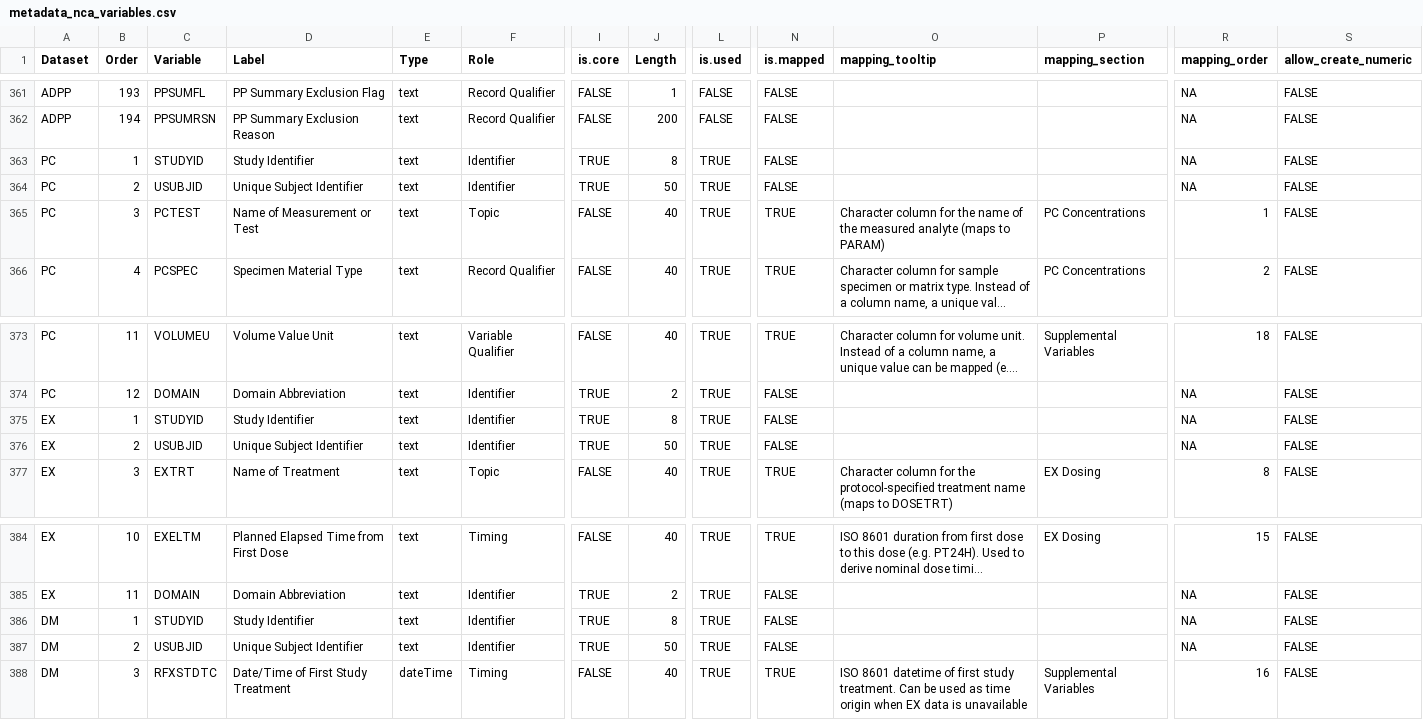
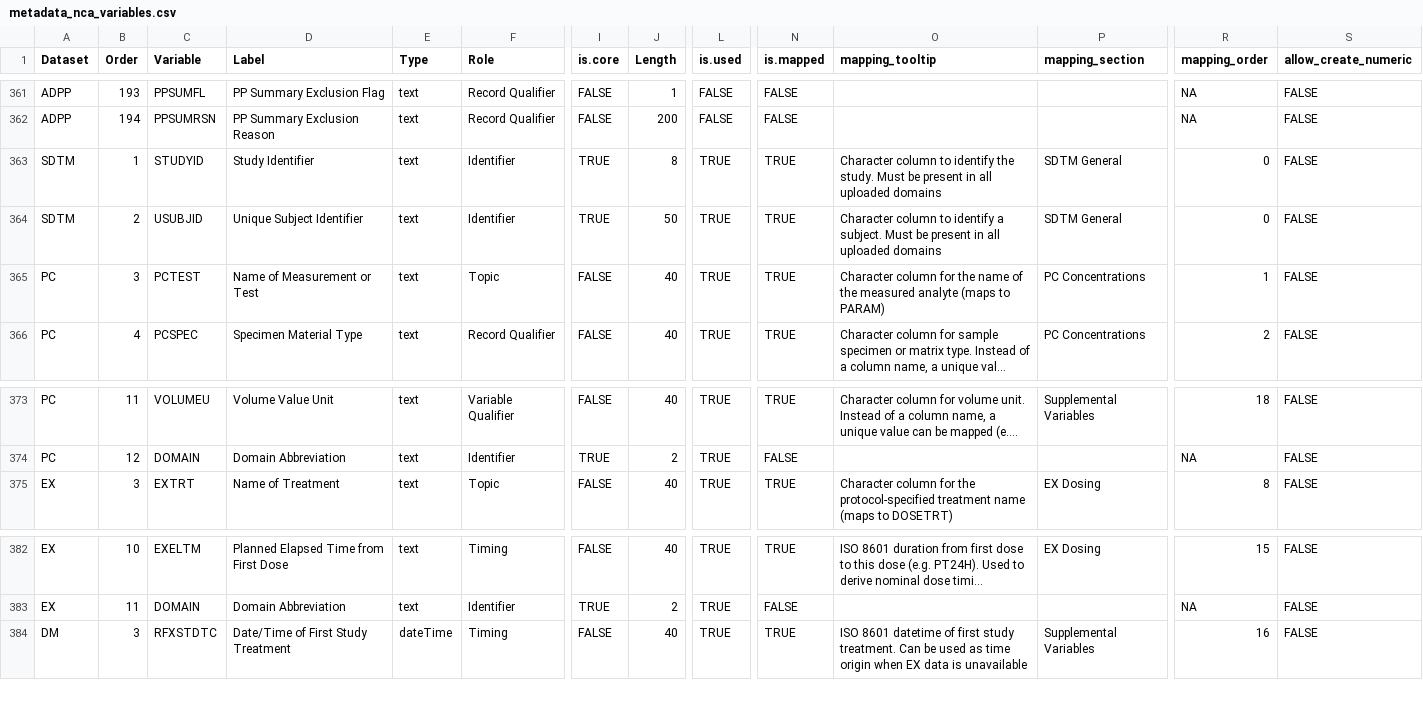
Before and after one commit to pharmaverse/aNCA, a CSV file: data-raw/metadata_nca_variables.csv, drawn as a sheet; only a part is shown, gaps mark what is left out; long unchanged cells end in …; rows hold the shown columns only; the diff names each change by its address in the sheet, - before the commit and + after, or states it on an @@ line.

Commit message:
Fix SDTM submit freeze, add SDTM General mapping section, add logging
Root cause of freeze: PKNCAdata accessor used $data.conc$data
instead of $conc$data, returning NULL and silently stalling the
reactive chain. Fixed in both data_mapping.R and tab_data.R.

Add SDTM General section to metadata_nca_variables with STUDYID
and USUBJID as mappable variables shared across all domains.
Remove duplicate STUDYID/USUBJID rows from PC, EX, DM domains.

Add diagnostic logging throughout the SDTM pipeline:
- Upload: log domain sizes after successful load
- Mapping: log column rename steps, sdtm_to_PKNCAdata call with
  row counts, and successful PKNCAdata creation
- Tab data: log PKNCAdata retrieval and filter application
- Errors: show user-facing notification with SDTM context

```diff
--- a/data-raw/metadata_nca_variables.csv
+++ b/data-raw/metadata_nca_variables.csv
-A363:A364 (Dataset): PC
+A363:A364 (Dataset): SDTM
-N363:N364 (is.mapped): FALSE
+N363:N364 (is.mapped): TRUE
-O363 (mapping_tooltip): (empty)
+O363 (mapping_tooltip): Character column to identify the study. Must be present in all uploaded domains
-P363:P364 (mapping_section): (empty)
+P363:P364 (mapping_section): SDTM General
-R363:R364 (mapping_order): NA
+R363:R364 (mapping_order): 0
-O364 (mapping_tooltip): (empty)
+O364 (mapping_tooltip): Character column to identify a subject. Must be present in all uploaded domains
-row 375: EX | 1 | STUDYID | Study Identifier | text | Identifier | TRUE | 8 | TRUE | FALSE |  |  | NA | FALSE
-row 376: EX | 2 | USUBJID | Unique Subject Identifier | text | Identifier | TRUE | 50 | TRUE | FALSE |  |  | NA | FALSE
-row 386: DM | 1 | STUDYID | Study Identifier | text | Identifier | TRUE | 8 | TRUE | FALSE |  |  | NA | FALSE
-row 387: DM | 2 | USUBJID | Unique Subject Identifier | text | Identifier | TRUE | 50 | TRUE | FALSE |  |  | NA | FALSE
```
Also changed, not shown: 4 other files.
